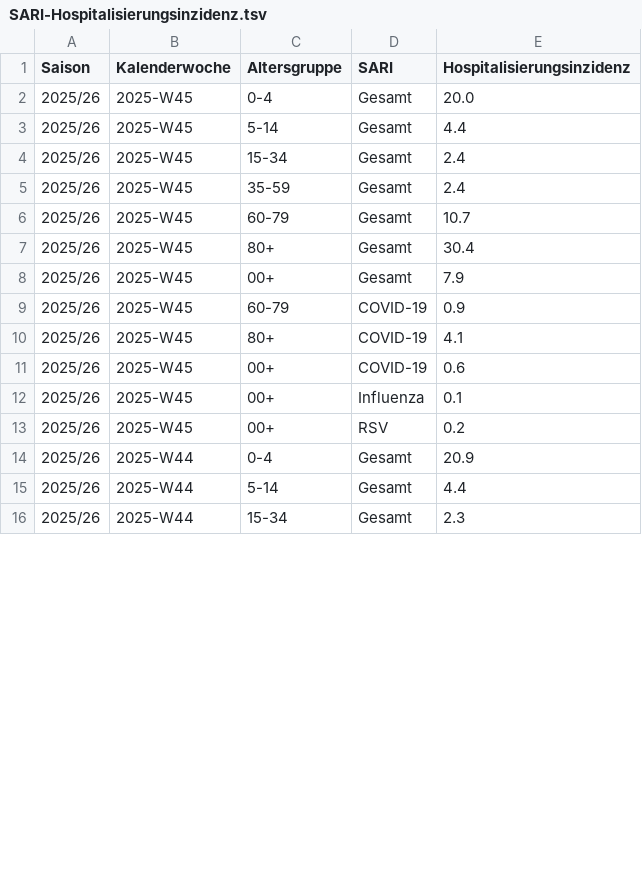
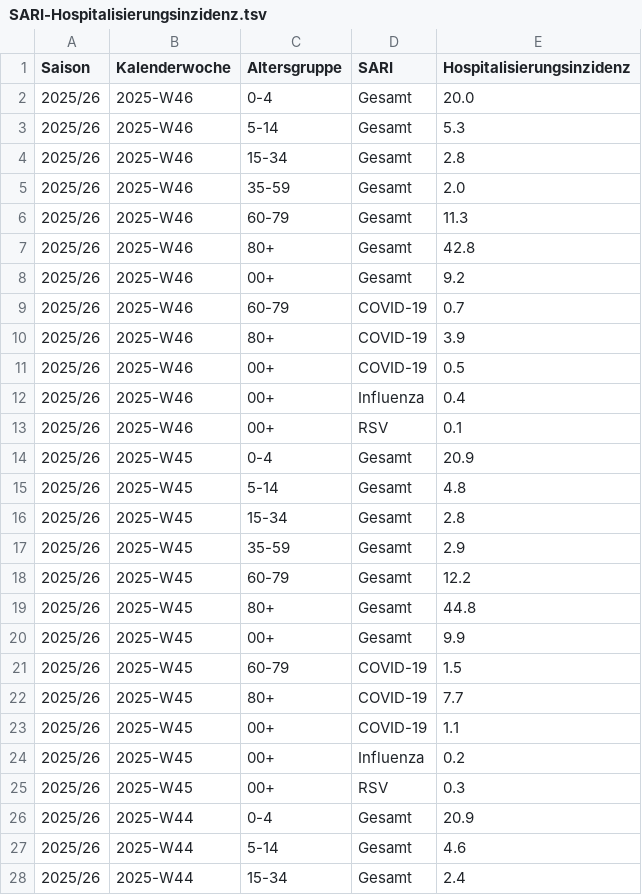
Before and after one commit to robert-koch-institut/SARI-Hospitalisierungsinzidenz, a TSV file: SARI-Hospitalisierungsinzidenz.tsv, drawn as a sheet; only a part is shown; the diff covers the shown part only.

```diff
--- a/SARI-Hospitalisierungsinzidenz.tsv
+++ b/SARI-Hospitalisierungsinzidenz.tsv
@@ -1,16 +1,28 @@
 Saison	Kalenderwoche	Altersgruppe	SARI	Hospitalisierungsinzidenz
-2025/26	2025-W45	0-4	Gesamt	20.0
-2025/26	2025-W45	5-14	Gesamt	4.4
-2025/26	2025-W45	15-34	Gesamt	2.4
-2025/26	2025-W45	35-59	Gesamt	2.4
-2025/26	2025-W45	60-79	Gesamt	10.7
-2025/26	2025-W45	80+	Gesamt	30.4
-2025/26	2025-W45	00+	Gesamt	7.9
-2025/26	2025-W45	60-79	COVID-19	0.9
-2025/26	2025-W45	80+	COVID-19	4.1
-2025/26	2025-W45	00+	COVID-19	0.6
-2025/26	2025-W45	00+	Influenza	0.1
-2025/26	2025-W45	00+	RSV	0.2
+2025/26	2025-W46	0-4	Gesamt	20.0
+2025/26	2025-W46	5-14	Gesamt	5.3
+2025/26	2025-W46	15-34	Gesamt	2.8
+2025/26	2025-W46	35-59	Gesamt	2.0
+2025/26	2025-W46	60-79	Gesamt	11.3
+2025/26	2025-W46	80+	Gesamt	42.8
+2025/26	2025-W46	00+	Gesamt	9.2
+2025/26	2025-W46	60-79	COVID-19	0.7
+2025/26	2025-W46	80+	COVID-19	3.9
+2025/26	2025-W46	00+	COVID-19	0.5
+2025/26	2025-W46	00+	Influenza	0.4
+2025/26	2025-W46	00+	RSV	0.1
+2025/26	2025-W45	0-4	Gesamt	20.9
+2025/26	2025-W45	5-14	Gesamt	4.8
+2025/26	2025-W45	15-34	Gesamt	2.8
+2025/26	2025-W45	35-59	Gesamt	2.9
+2025/26	2025-W45	60-79	Gesamt	12.2
+2025/26	2025-W45	80+	Gesamt	44.8
+2025/26	2025-W45	00+	Gesamt	9.9
+2025/26	2025-W45	60-79	COVID-19	1.5
+2025/26	2025-W45	80+	COVID-19	7.7
+2025/26	2025-W45	00+	COVID-19	1.1
+2025/26	2025-W45	00+	Influenza	0.2
+2025/26	2025-W45	00+	RSV	0.3
 2025/26	2025-W44	0-4	Gesamt	20.9
-2025/26	2025-W44	5-14	Gesamt	4.4
-2025/26	2025-W44	15-34	Gesamt	2.3
+2025/26	2025-W44	5-14	Gesamt	4.6
+2025/26	2025-W44	15-34	Gesamt	2.4
```
Also changed, not shown: 61 edited cells elsewhere in this file, 7 other files.
